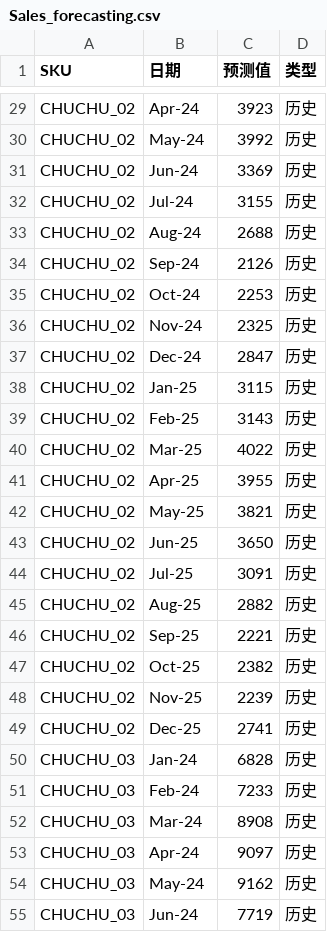
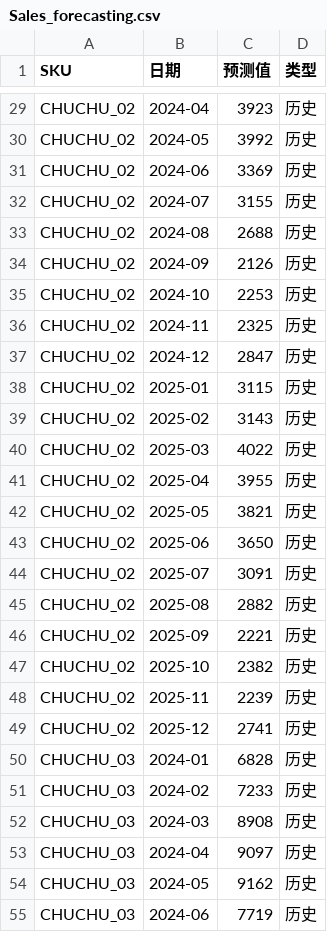
Before and after one commit to Lyon1121/scp-book, a CSV file: data_input/Sales_forecasting.csv, drawn as a sheet; only a part is shown, gaps mark what is left out; the diff covers the shown part only; the diff names each change by its address in the sheet, - before the commit and + after, or states it on an @@ line.

```diff
--- a/data_input/Sales_forecasting.csv
+++ b/data_input/Sales_forecasting.csv
-B29 (日期): Apr-24
+B29 (日期): 2024-04
-B30 (日期): May-24
+B30 (日期): 2024-05
-B31 (日期): Jun-24
+B31 (日期): 2024-06
-B32 (日期): Jul-24
+B32 (日期): 2024-07
-B33 (日期): Aug-24
+B33 (日期): 2024-08
-B34 (日期): Sep-24
+B34 (日期): 2024-09
-B35 (日期): Oct-24
+B35 (日期): 2024-10
-B36 (日期): Nov-24
+B36 (日期): 2024-11
-B37 (日期): Dec-24
+B37 (日期): 2024-12
-B38 (日期): Jan-25
+B38 (日期): 2025-01
-B39 (日期): Feb-25
+B39 (日期): 2025-02
-B40 (日期): Mar-25
+B40 (日期): 2025-03
-B41 (日期): Apr-25
+B41 (日期): 2025-04
-B42 (日期): May-25
+B42 (日期): 2025-05
-B43 (日期): Jun-25
+B43 (日期): 2025-06
-B44 (日期): Jul-25
+B44 (日期): 2025-07
-B45 (日期): Aug-25
+B45 (日期): 2025-08
-B46 (日期): Sep-25
+B46 (日期): 2025-09
-B47 (日期): Oct-25
+B47 (日期): 2025-10
-B48 (日期): Nov-25
+B48 (日期): 2025-11
-B49 (日期): Dec-25
+B49 (日期): 2025-12
-B50 (日期): Jan-24
+B50 (日期): 2024-01
-B51 (日期): Feb-24
+B51 (日期): 2024-02
-B52 (日期): Mar-24
+B52 (日期): 2024-03
-B53 (日期): Apr-24
+B53 (日期): 2024-04
-B54 (日期): May-24
+B54 (日期): 2024-05
-B55 (日期): Jun-24
+B55 (日期): 2024-06
```
Also changed, not shown: 63 edited cells elsewhere in this file, 3 other files.
